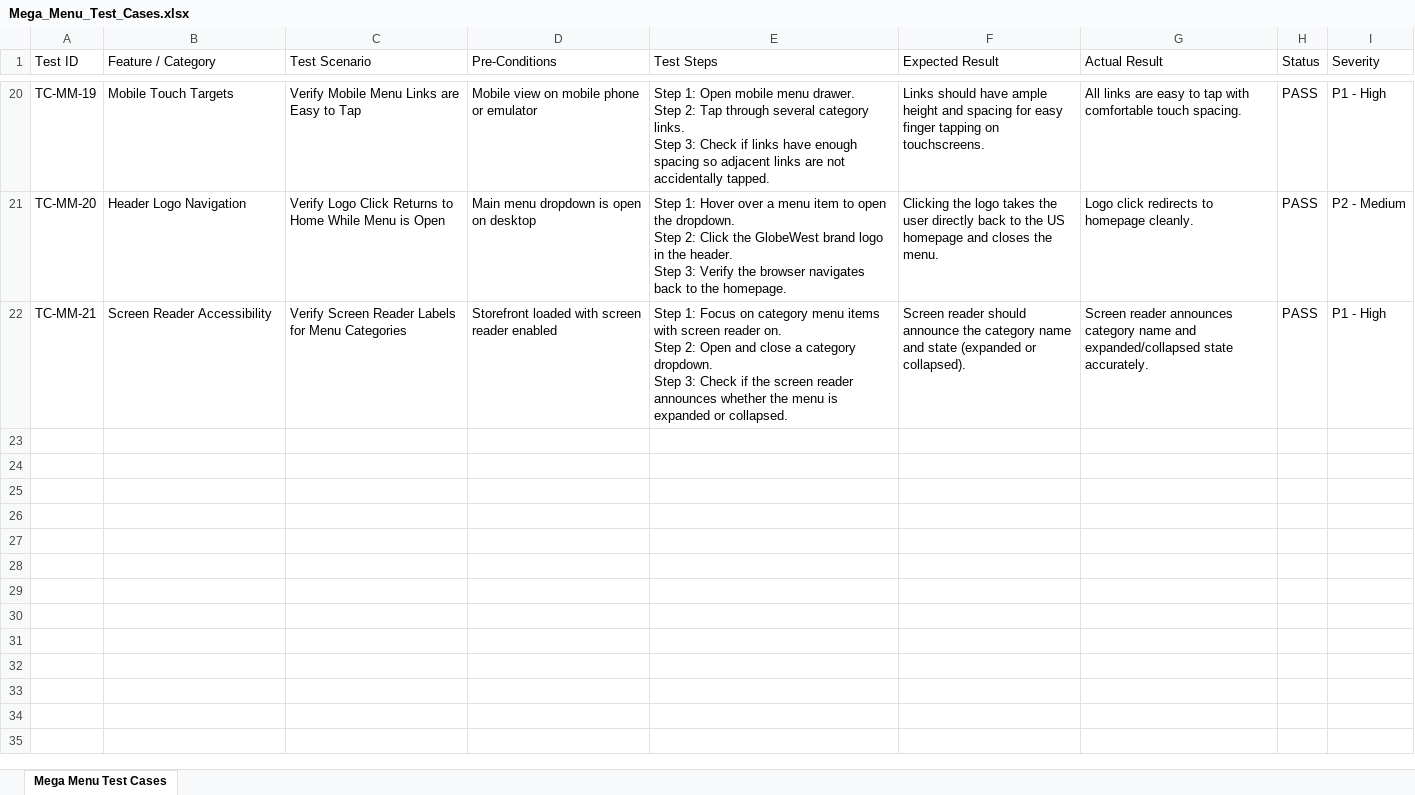
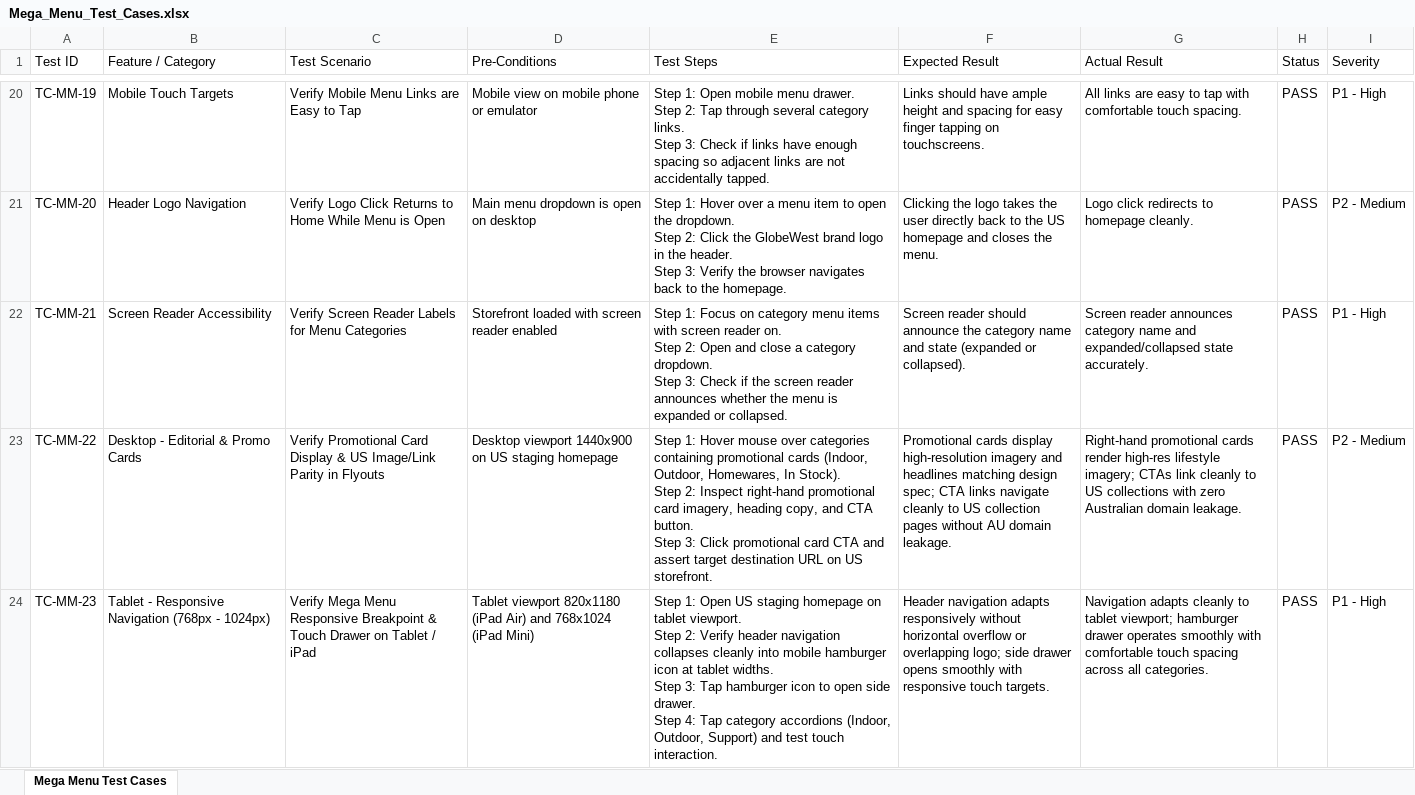
Before and after one commit to deepalilondhe-blip/globewest-2026, an Excel workbook: Sprint-3/Ticket_41794534_Mega_Menu/Mega_Menu_Test_Cases.xlsx, sheet Mega Menu Test Cases, drawn as a sheet; only a part is shown, gaps mark what is left out; values as stored, in another font and other column widths than the file's, no borders; ↵ is a line break in a cell; the diff covers the shown part only; the diff names each change by its address in the sheet, - before the commit and + after, or states it on an @@ line.

```diff
--- a/Sprint-3/Ticket_41794534_Mega_Menu/Mega_Menu_Test_Cases.xlsx (sheet Mega Menu Test Cases)
+++ b/Sprint-3/Ticket_41794534_Mega_Menu/Mega_Menu_Test_Cases.xlsx (sheet Mega Menu Test Cases)
+row 23: TC-MM-22 | Desktop - Editorial & Promo Cards | Verify Promotional Card Display & US Image/Link Parity in Flyouts | Desktop viewport 1440x900 on US staging homepage | Step 1: Hover mouse over categories containing promotional cards (Indoor, Outdoor, Homewares, In Stock). ↵ Step 2: Inspect right-hand promotional card imagery, heading copy, and CTA button. ↵ Step 3: Click promotional card CTA and assert target destination URL on US storefront. | Promotional cards display high-resolution imagery and headlines matching design spec; CTA links navigate cleanly to US collection pages without AU domain leakage. | Right-hand promotional cards render high-res lifestyle imagery; CTAs link cleanly to US collections with zero Australian domain leakage. | PASS | P2 - Medium
+row 24: TC-MM-23 | Tablet - Responsive Navigation (768px - 1024px) | Verify Mega Menu Responsive Breakpoint & Touch Drawer on Tablet / iPad | Tablet viewport 820x1180 (iPad Air) and 768x1024 (iPad Mini) | Step 1: Open US staging homepage on tablet viewport. ↵ Step 2: Verify header navigation collapses cleanly into mobile hamburger icon at tablet widths. ↵ Step 3: Tap hamburger icon to open side drawer. ↵ Step 4: Tap category accordions (Indoor, Outdoor, Support) and test touch interaction. | Header navigation adapts responsively without horizontal overflow or overlapping logo; side drawer opens smoothly with responsive touch targets. | Navigation adapts cleanly to tablet viewport; hamburger drawer operates smoothly with comfortable touch spacing across all categories. | PASS | P1 - High
```
Also changed, not shown: 5 added rows elsewhere in this sheet, Sprint-3/MASTER_BACKUP_SPRINT_3/09_Mega_Menu/Mega_Menu_Test_Cases.xlsx, 6 other files.
